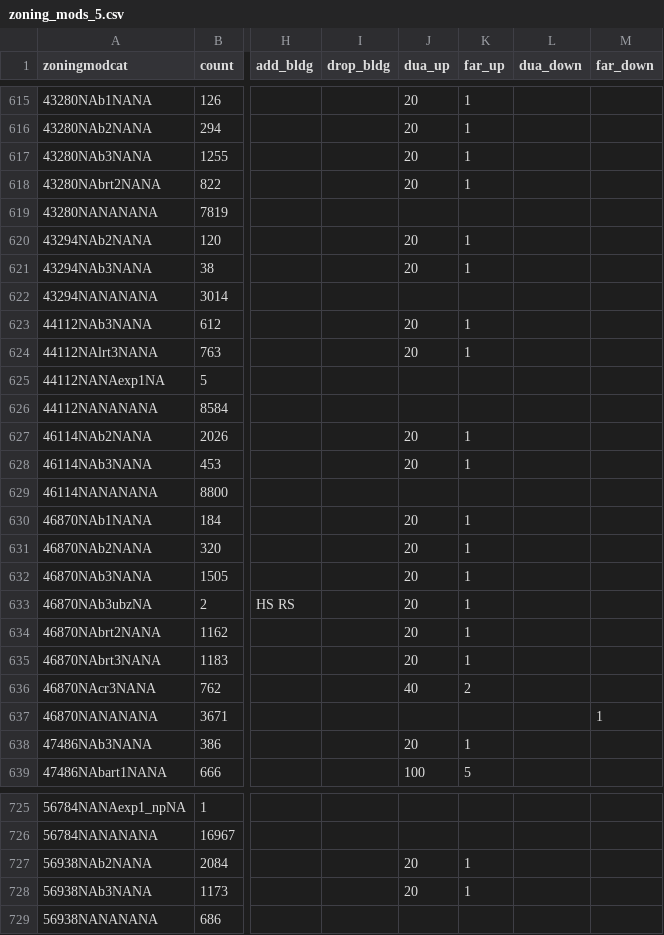
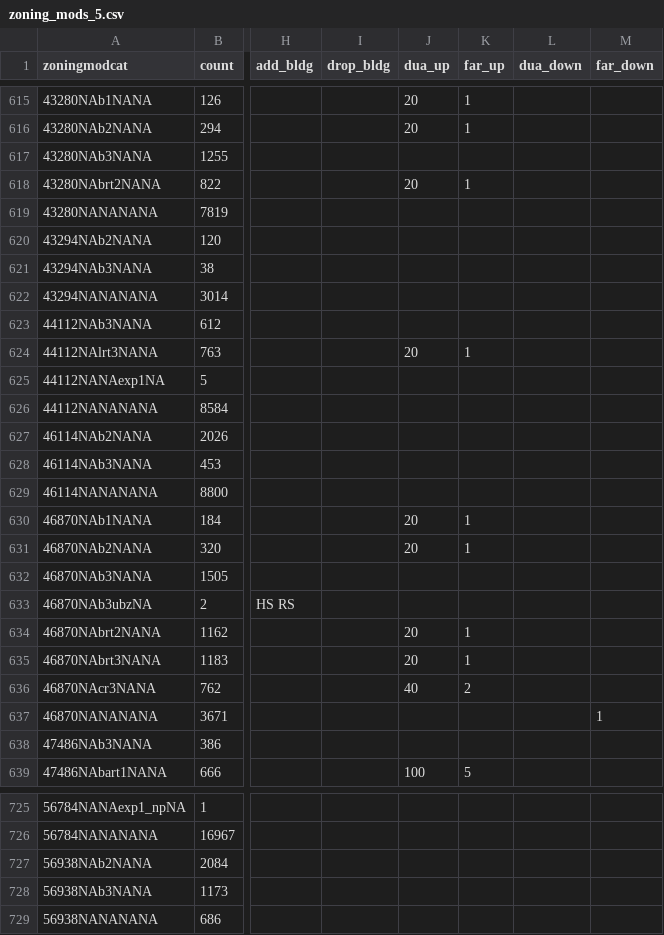
Before and after one commit to UDST/bayarea_urbansim, a CSV file: data/zoning_mods_5.csv, drawn as a sheet; only a part is shown, gaps mark what is left out; the diff covers the shown part only; the diff names each change by its address in the sheet, - before the commit and + after, or states it on an @@ line.

Commit message:
adjust zoningmods5

```diff
--- a/data/zoning_mods_5.csv
+++ b/data/zoning_mods_5.csv
-J617 (dua_up): 20
+J617 (dua_up): (empty)
-K617 (far_up): 1
+K617 (far_up): (empty)
-J620:J621 (dua_up): 20
+J620:J621 (dua_up): (empty)
-K620:K621 (far_up): 1
+K620:K621 (far_up): (empty)
-J623 (dua_up): 20
+J623 (dua_up): (empty)
-K623 (far_up): 1
+K623 (far_up): (empty)
-J627:J628 (dua_up): 20
+J627:J628 (dua_up): (empty)
-K627:K628 (far_up): 1
+K627:K628 (far_up): (empty)
-J632:J633 (dua_up): 20
+J632:J633 (dua_up): (empty)
-K632:K633 (far_up): 1
+K632:K633 (far_up): (empty)
-J638 (dua_up): 20
+J638 (dua_up): (empty)
-K638 (far_up): 1
+K638 (far_up): (empty)
-J727:J728 (dua_up): 20
+J727:J728 (dua_up): (empty)
-K727:K728 (far_up): 1
+K727:K728 (far_up): (empty)
```
Also changed, not shown: 154 edited cells elsewhere in this file.
